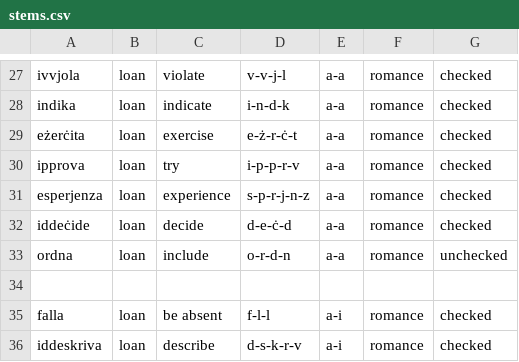
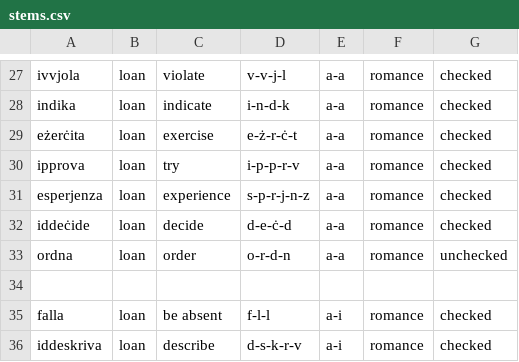
Before and after one commit to apertium/apertium-mlt-heb, a CSV file: dev/mt_verbs/stems.csv, drawn as a sheet; only a part is shown, gaps mark what is left out.

Commit message:
fixing ordna gloss

```diff
--- a/dev/mt_verbs/stems.csv
+++ b/dev/mt_verbs/stems.csv
@@ -32,3 +32,3 @@ esperjenza, loan, experience, s-p-r-j-n-z, a-a, romance, checked
 iddeċide, loan, decide, d-e-ċ-d, a-a, romance, checked
-ordna, loan, include, o-r-d-n, a-a, romance, unchecked
+ordna, loan, order, o-r-d-n, a-a, romance, unchecked
 
```
